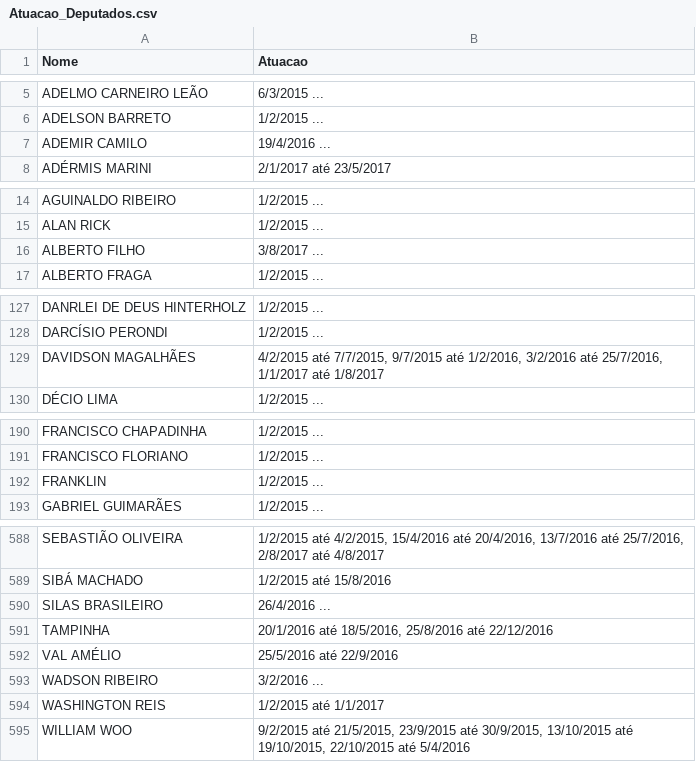
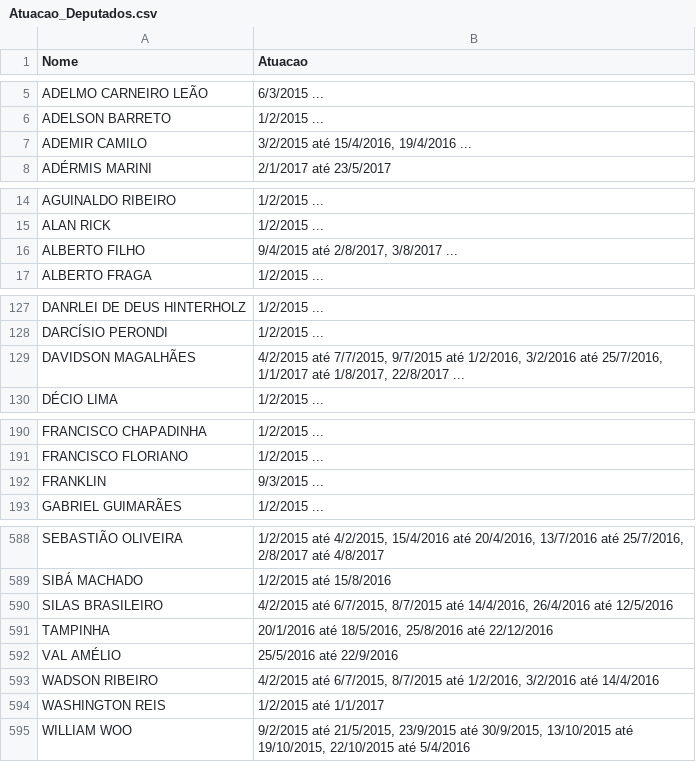
Before and after one commit to fabricio-aguiar/deputados-federais, a CSV file: scrapers/Atuacao_Deputados.csv, drawn as a sheet; only a part is shown, gaps mark what is left out; the diff covers the shown part only.

Commit message:
atuacao fixing

```diff
--- a/scrapers/Atuacao_Deputados.csv
+++ b/scrapers/Atuacao_Deputados.csv
@@ -6,3 +6,3 @@ ADELMO CARNEIRO LEÃO;6/3/2015 ...
 ADELSON BARRETO;1/2/2015 ...
-ADEMIR CAMILO;19/4/2016 ...
+ADEMIR CAMILO;3/2/2015 até 15/4/2016, 19/4/2016 ...
 ADÉRMIS MARINI;2/1/2017 até 23/5/2017
@@ -15,3 +15,3 @@ AGUINALDO RIBEIRO;1/2/2015 ...
 ALAN RICK;1/2/2015 ...
-ALBERTO FILHO;3/8/2017 ...
+ALBERTO FILHO;9/4/2015 até 2/8/2017, 3/8/2017 ...
 ALBERTO FRAGA;1/2/2015 ...
@@ -128,3 +128,3 @@ DANRLEI DE DEUS HINTERHOLZ;1/2/2015 ...
 DARCÍSIO PERONDI;1/2/2015 ...
-DAVIDSON MAGALHÃES;4/2/2015 até 7/7/2015, 9/7/2015 até 1/2/2016, 3/2/2016 até 25/7/2016, 1/1/2017 até 1/8/2017
+DAVIDSON MAGALHÃES;4/2/2015 até 7/7/2015, 9/7/2015 até 1/2/2016, 3/2/2016 até 25/7/2016, 1/1/2017 até 1/8/2017, 22/8/2017 ...
 DÉCIO LIMA;1/2/2015 ...
@@ -191,3 +191,3 @@ FRANCISCO CHAPADINHA;1/2/2015 ...
 FRANCISCO FLORIANO;1/2/2015 ...
-FRANKLIN;1/2/2015 ...
+FRANKLIN;9/3/2015 ...
 GABRIEL GUIMARÃES;1/2/2015 ...
@@ -589,6 +589,6 @@ SEBASTIÃO OLIVEIRA;1/2/2015 até 4/2/2015, 15/4/2016 até 20/4/2016, 13/7/2016
 SIBÁ MACHADO;1/2/2015 até 15/8/2016
-SILAS BRASILEIRO;26/4/2016 ...
+SILAS BRASILEIRO;4/2/2015 até 6/7/2015, 8/7/2015 até 14/4/2016, 26/4/2016 até 12/5/2016
 TAMPINHA;20/1/2016 até 18/5/2016, 25/8/2016 até 22/12/2016
 VAL AMÉLIO;25/5/2016 até 22/9/2016
-WADSON RIBEIRO;3/2/2016 ...
+WADSON RIBEIRO;4/2/2015 até 6/7/2015, 8/7/2015 até 1/2/2016, 3/2/2016 até 14/4/2016
 WASHINGTON REIS;1/2/2015 até 1/1/2017
```
Also changed, not shown: 13 edited cells elsewhere in this file, 1 other file.
